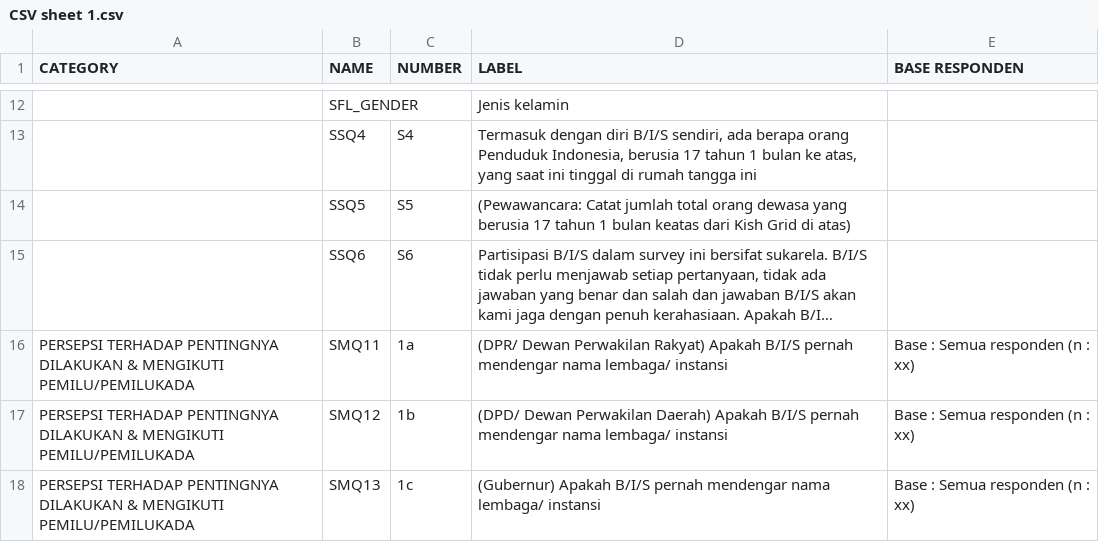
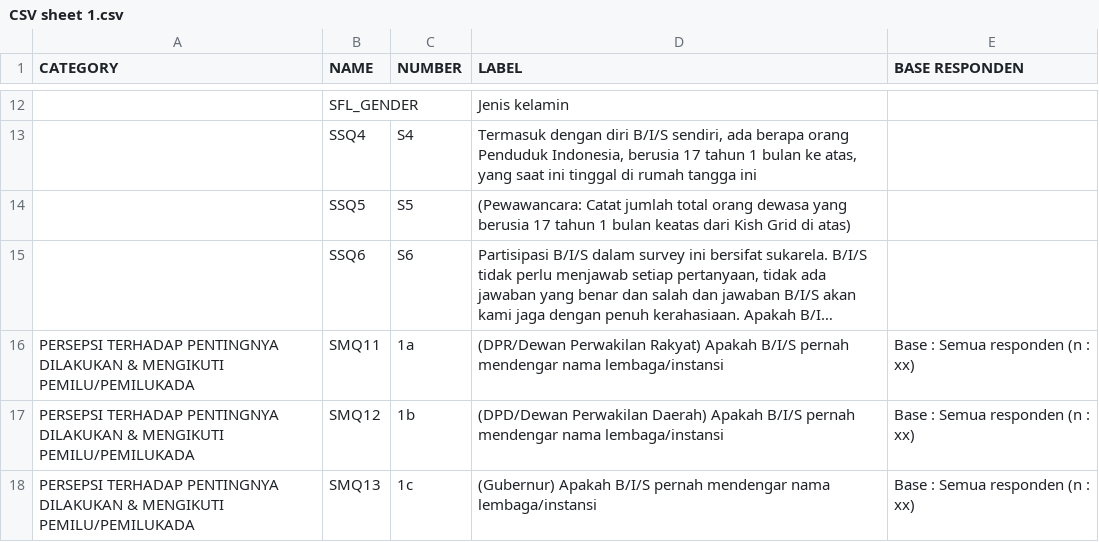
Before and after one commit to tmaybe/afs-survey-data, a CSV file: with_multi_answer_questions/CSV sheet 1.csv, drawn as a sheet; only a part is shown, gaps mark what is left out; long unchanged cells end in …; the diff covers the shown part only; the diff names each change by its address in the sheet, - before the commit and + after, or states it on an @@ line.

```diff
--- a/with_multi_answer_questions/CSV sheet 1.csv
+++ b/with_multi_answer_questions/CSV sheet 1.csv
-D16 (LABEL): (DPR/ Dewan Perwakilan Rakyat) Apakah B/I/S pernah mendengar nama lembaga/ instansi
+D16 (LABEL): (DPR/Dewan Perwakilan Rakyat) Apakah B/I/S pernah mendengar nama lembaga/instansi
-D17 (LABEL): (DPD/ Dewan Perwakilan Daerah) Apakah B/I/S pernah mendengar nama lembaga/ instansi
+D17 (LABEL): (DPD/Dewan Perwakilan Daerah) Apakah B/I/S pernah mendengar nama lembaga/instansi
-D18 (LABEL): …mendengar nama lembaga/ instansi
+D18 (LABEL): …mendengar nama lembaga/instansi
```
Also changed, not shown: 28 edited cells elsewhere in this file, without_multi_answer_questions/CSV sheet 1.csv.
